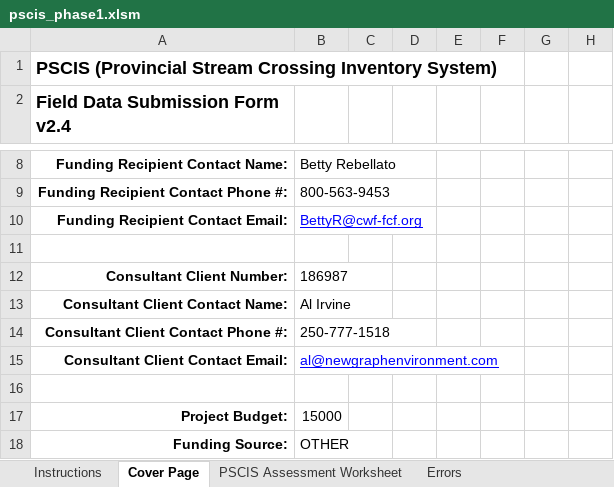
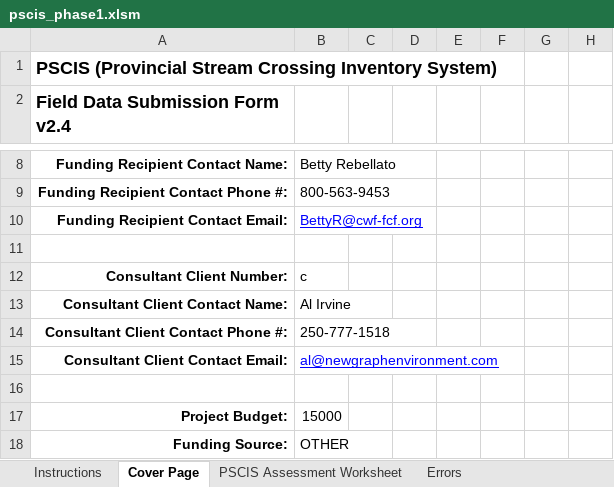
Before and after one commit to NewGraphEnvironment/fish_passage_elk_2020_reporting, an Excel workbook: data/pscis_phase1.xlsm, sheet Cover Page, drawn as a sheet; only a part is shown, gaps mark what is left out; values as stored, in another font and other column widths than the file's, no borders; conditional formats not drawn; the diff names each change by its address in the sheet, - before the commit and + after, or states it on an @@ line.

```diff
--- a/data/pscis_phase1.xlsm (sheet Cover Page)
+++ b/data/pscis_phase1.xlsm (sheet Cover Page)
-B12: 186987
+B12: c
```
Also changed, not shown: 24 other files.
